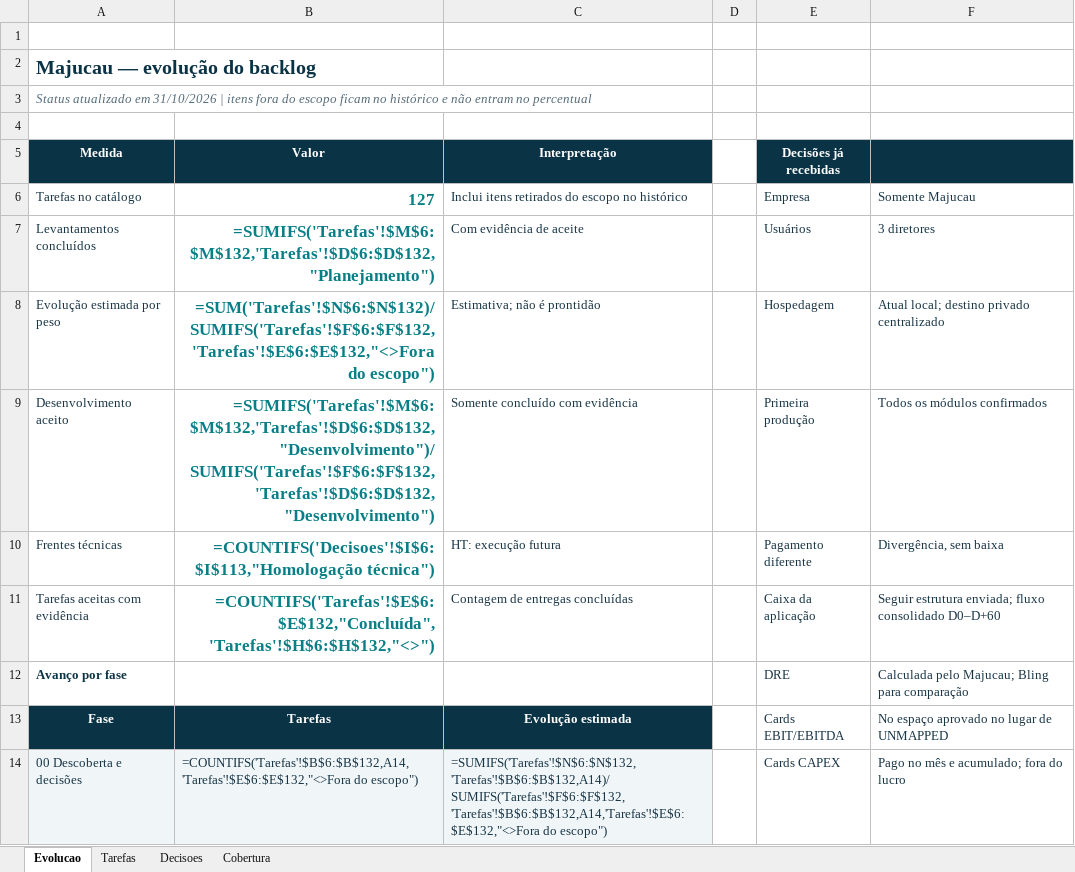
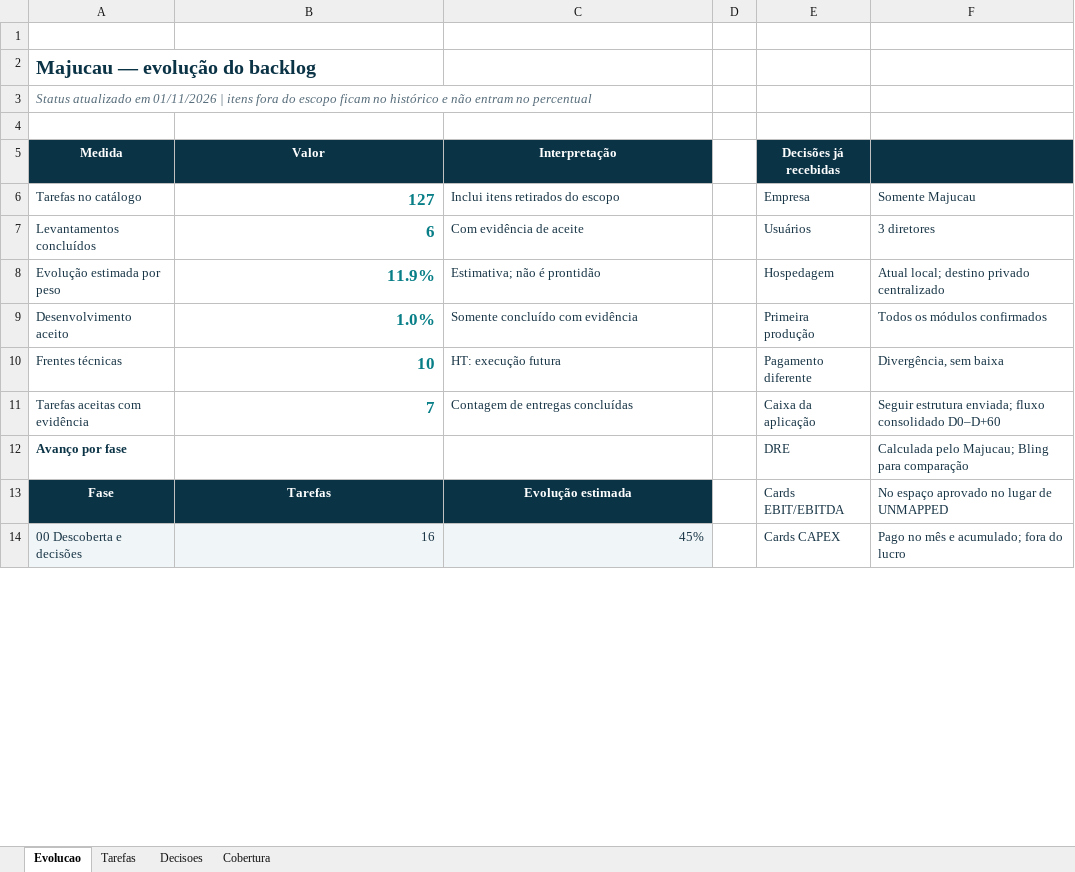
Before and after one commit to guilhermejacyzin/majucau, an Excel workbook: artifacts/planejamento/outputs/MAJUCAU_BACKLOG_E_EVOLUCAO_v2.xlsx, sheet Evolucao, drawn as a sheet; only a part is shown; values as stored, in another font and other column widths than the file's, no borders; formulas without a stored value are shown as written; the diff covers the shown part only; the diff names each change by its address in the sheet, - before the commit and + after, or states it on an @@ line.

```diff
--- a/artifacts/planejamento/outputs/MAJUCAU_BACKLOG_E_EVOLUCAO_v2.xlsx (sheet Evolucao)
+++ b/artifacts/planejamento/outputs/MAJUCAU_BACKLOG_E_EVOLUCAO_v2.xlsx (sheet Evolucao)
-A3 (Medida): …atualizado em 31/10/2026 | itens…
+A3 (Medida): …atualizado em 01/11/2026 | itens…
-C6 (Interpretação): Inclui itens retirados do escopo no histórico
+C6 (Interpretação): Inclui itens retirados do escopo
-B7 (Valor): =SUMIFS('Tarefas'!$M$6:$M$132,'Tarefas'!$D$6:$D$132,"Planejamento")
+B7 (Valor): 6
-B8 (Valor): =SUM('Tarefas'!$N$6:$N$132)/SUMIFS('Tarefas'!$F$6:$F$132,'Tarefas'!$E$6:$E$132,"<>Fora do escopo")
+B8 (Valor): 11.9%
-B9 (Valor): =SUMIFS('Tarefas'!$M$6:$M$132,'Tarefas'!$D$6:$D$132,"Desenvolvimento")/SUMIFS('Tarefas'!$F$6:$F$132,'Tarefas'!$D$6:$D$132,"Desenvolvimento")
+B9 (Valor): 1.0%
-B10 (Valor): =COUNTIFS('Decisoes'!$I$6:$I$113,"Homologação técnica")
+B10 (Valor): 10
-B11 (Valor): =COUNTIFS('Tarefas'!$E$6:$E$132,"Concluída",'Tarefas'!$H$6:$H$132,"<>")
+B11 (Valor): 7
-B14 (Valor): =COUNTIFS('Tarefas'!$B$6:$B$132,A14,'Tarefas'!$E$6:$E$132,"<>Fora do escopo")
+B14 (Valor): 16
-C14 (Interpretação): =SUMIFS('Tarefas'!$N$6:$N$132,'Tarefas'!$B$6:$B$132,A14)/SUMIFS('Tarefas'!$F$6:$F$132,'Tarefas'!$B$6:$B$132,A14,'Tarefas'!$E$6:$E$132,"<>Fora do escopo")
+C14 (Interpretação): 45%
```
Also changed, not shown: 24 edited cells elsewhere in this sheet, sheet Tarefas, sheet Decisoes, sheet Cobertura, 16 other files.
